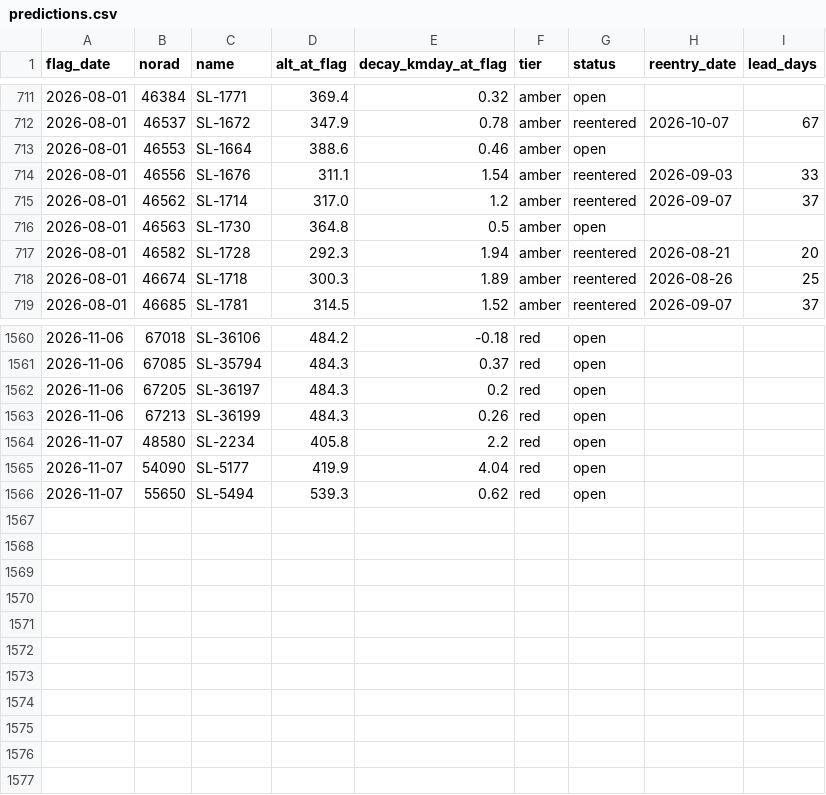
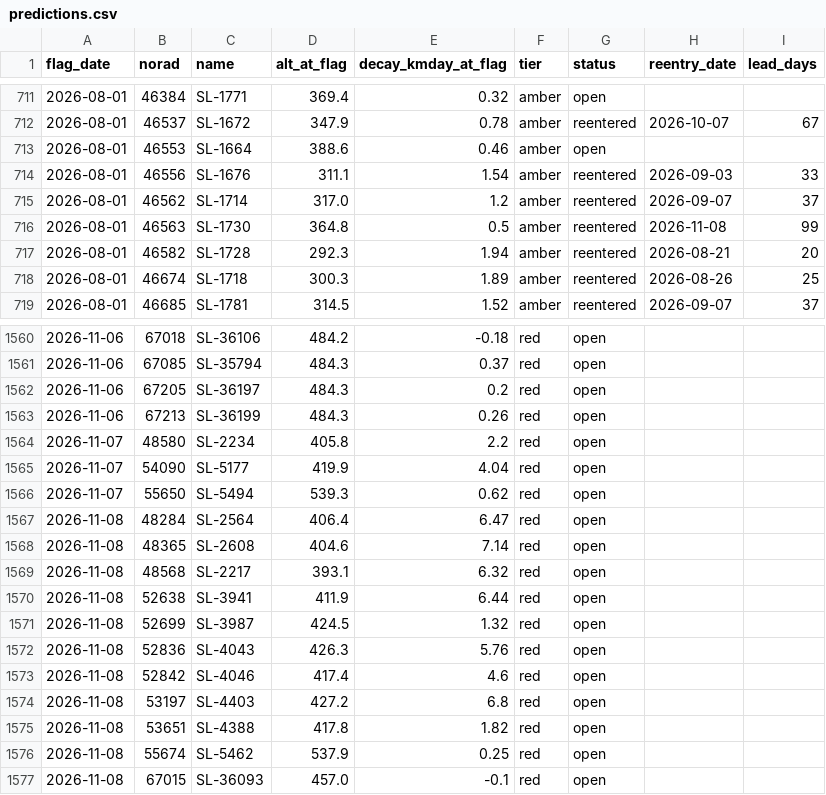
Before and after one commit to oren-speiser/fleet-capacity-radar, a CSV file: predictions.csv, drawn as a sheet; only a part is shown, gaps mark what is left out.

```diff
--- a/predictions.csv
+++ b/predictions.csv
@@ -715,3 +715,3 @@ flag_date,norad,name,alt_at_flag,decay_kmday_at_flag,tier,status,reentry_date,le
 2026-08-01,46562,SL-1714,317.0,1.2,amber,reentered,2026-09-07,37
-2026-08-01,46563,SL-1730,364.8,0.5,amber,open,,
+2026-08-01,46563,SL-1730,364.8,0.5,amber,reentered,2026-11-08,99
 2026-08-01,46582,SL-1728,292.3,1.94,amber,reentered,2026-08-21,20
@@ -1566 +1566,12 @@ flag_date,norad,name,alt_at_flag,decay_kmday_at_flag,tier,status,reentry_date,le
 2026-11-07,55650,SL-5494,539.3,0.62,red,open,,
+2026-11-08,48284,SL-2564,406.4,6.47,red,open,,
+2026-11-08,48365,SL-2608,404.6,7.14,red,open,,
+2026-11-08,48568,SL-2217,393.1,6.32,red,open,,
+2026-11-08,52638,SL-3941,411.9,6.44,red,open,,
+2026-11-08,52699,SL-3987,424.5,1.32,red,open,,
+2026-11-08,52836,SL-4043,426.3,5.76,red,open,,
+2026-11-08,52842,SL-4046,417.4,4.6,red,open,,
+2026-11-08,53197,SL-4403,427.2,6.8,red,open,,
+2026-11-08,53651,SL-4388,417.8,1.82,red,open,,
+2026-11-08,55674,SL-5462,537.9,0.25,red,open,,
+2026-11-08,67015,SL-36093,457.0,-0.1,red,open,,
```
Also changed, not shown: storm_log.csv, 2 other files.
